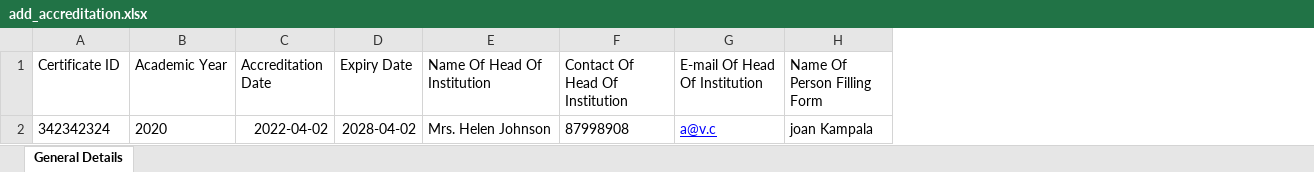
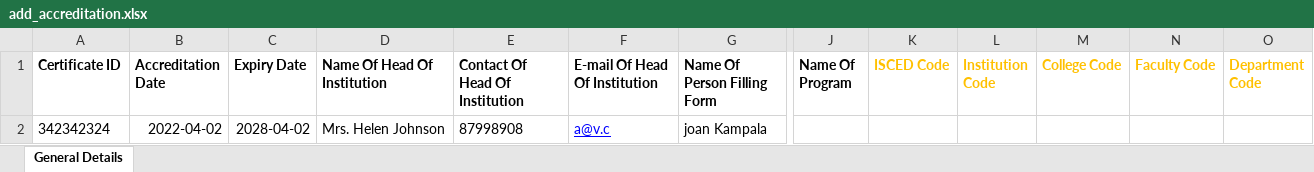
Before and after one commit to fniamah/gtec, an Excel workbook: admin/assets/uploads/add_accreditation.xlsx, sheet General Details, drawn as a sheet; only a part is shown, gaps mark what is left out; values as stored, in another font and other column widths than the file's, no borders; removed rows and columns are numbered as before the commit, all else as after; the diff covers the shown part only; the diff names each change by its address in the sheet, - before the commit and + after, or states it on an @@ line.

```diff
--- a/admin/assets/uploads/add_accreditation.xlsx (sheet General Details)
+++ b/admin/assets/uploads/add_accreditation.xlsx (sheet General Details)
-column B (Academic Year), row 2: 2020
+column J (Name Of Program), empty
+column K (ISCED Code), empty
+column L (Institution Code), empty
+column M (College Code), empty
+column N (Faculty Code), empty
+column O (Department Code), empty
-A1 bold: off
+A1 bold: on
-B1:G1 bold: off
+B1:G1 bold: on
```
Also changed, not shown: cell formats elsewhere in this sheet, admin/assets/uploads/add_staff.xlsx, admin/assets/uploads/add_student.xlsx, 28 other files.
